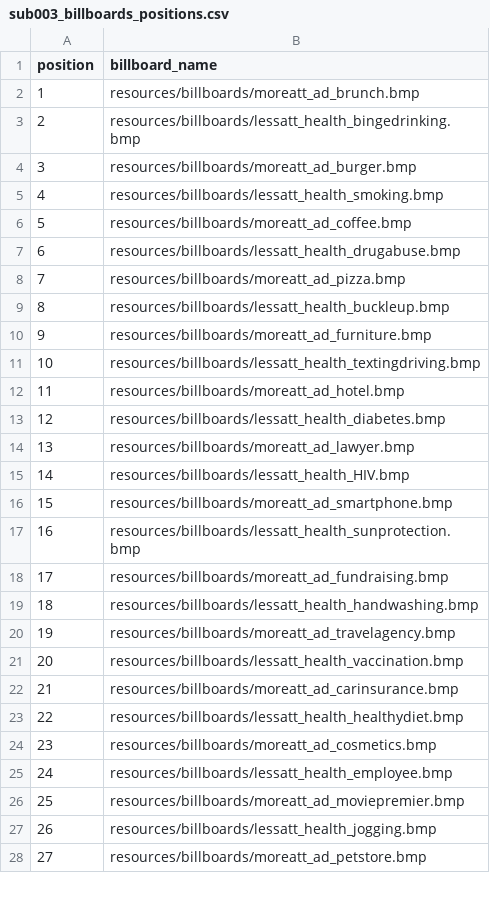
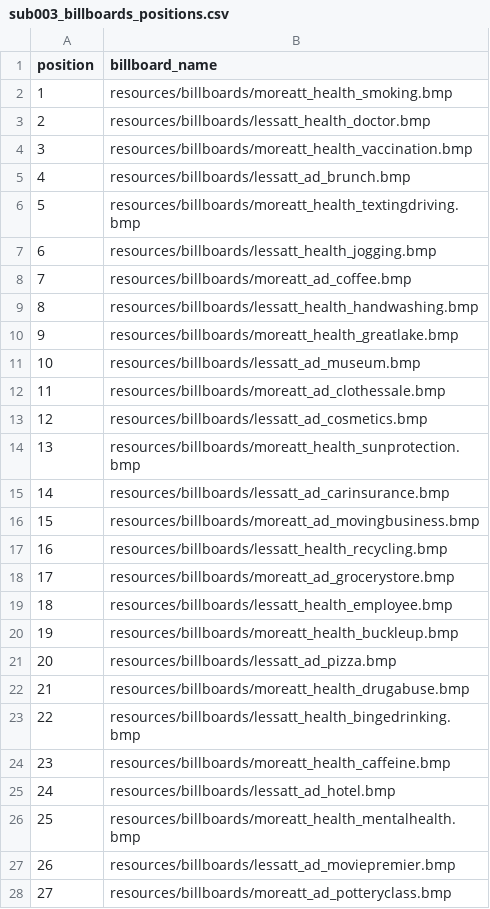
Before and after one commit to nomcomm/vr_city_driving, a CSV file: data/00_study_preparation/stimuli_subject_files/sub003_billboards_positions.csv, drawn as a sheet; only a part is shown; the diff covers the shown part only.

```diff
--- a/data/00_study_preparation/stimuli_subject_files/sub003_billboards_positions.csv
+++ b/data/00_study_preparation/stimuli_subject_files/sub003_billboards_positions.csv
@@ -1,28 +1,28 @@
 position,billboard_name
-1,resources/billboards/moreatt_ad_brunch.bmp
-2,resources/billboards/lessatt_health_bingedrinking.bmp
-3,resources/billboards/moreatt_ad_burger.bmp
-4,resources/billboards/lessatt_health_smoking.bmp
-5,resources/billboards/moreatt_ad_coffee.bmp
-6,resources/billboards/lessatt_health_drugabuse.bmp
-7,resources/billboards/moreatt_ad_pizza.bmp
-8,resources/billboards/lessatt_health_buckleup.bmp
-9,resources/billboards/moreatt_ad_furniture.bmp
-10,resources/billboards/lessatt_health_textingdriving.bmp
-11,resources/billboards/moreatt_ad_hotel.bmp
-12,resources/billboards/lessatt_health_diabetes.bmp
-13,resources/billboards/moreatt_ad_lawyer.bmp
-14,resources/billboards/lessatt_health_HIV.bmp
-15,resources/billboards/moreatt_ad_smartphone.bmp
-16,resources/billboards/lessatt_health_sunprotection.bmp
-17,resources/billboards/moreatt_ad_fundraising.bmp
-18,resources/billboards/lessatt_health_handwashing.bmp
-19,resources/billboards/moreatt_ad_travelagency.bmp
-20,resources/billboards/lessatt_health_vaccination.bmp
-21,resources/billboards/moreatt_ad_carinsurance.bmp
-22,resources/billboards/lessatt_health_healthydiet.bmp
-23,resources/billboards/moreatt_ad_cosmetics.bmp
-24,resources/billboards/lessatt_health_employee.bmp
-25,resources/billboards/moreatt_ad_moviepremier.bmp
-26,resources/billboards/lessatt_health_jogging.bmp
-27,resources/billboards/moreatt_ad_petstore.bmp
+1,resources/billboards/moreatt_health_smoking.bmp
+2,resources/billboards/lessatt_health_doctor.bmp
+3,resources/billboards/moreatt_health_vaccination.bmp
+4,resources/billboards/lessatt_ad_brunch.bmp
+5,resources/billboards/moreatt_health_textingdriving.bmp
+6,resources/billboards/lessatt_health_jogging.bmp
+7,resources/billboards/moreatt_ad_coffee.bmp
+8,resources/billboards/lessatt_health_handwashing.bmp
+9,resources/billboards/moreatt_health_greatlake.bmp
+10,resources/billboards/lessatt_ad_museum.bmp
+11,resources/billboards/moreatt_ad_clothessale.bmp
+12,resources/billboards/lessatt_ad_cosmetics.bmp
+13,resources/billboards/moreatt_health_sunprotection.bmp
+14,resources/billboards/lessatt_ad_carinsurance.bmp
+15,resources/billboards/moreatt_ad_movingbusiness.bmp
+16,resources/billboards/lessatt_health_recycling.bmp
+17,resources/billboards/moreatt_ad_grocerystore.bmp
+18,resources/billboards/lessatt_health_employee.bmp
+19,resources/billboards/moreatt_health_buckleup.bmp
+20,resources/billboards/lessatt_ad_pizza.bmp
+21,resources/billboards/moreatt_health_drugabuse.bmp
+22,resources/billboards/lessatt_health_bingedrinking.bmp
+23,resources/billboards/moreatt_health_caffeine.bmp
+24,resources/billboards/lessatt_ad_hotel.bmp
+25,resources/billboards/moreatt_health_mentalhealth.bmp
+26,resources/billboards/lessatt_ad_moviepremier.bmp
+27,resources/billboards/moreatt_ad_potteryclass.bmp
```
Also changed, not shown: 12 edited cells elsewhere in this file, data/00_study_preparation/stimuli_subject_files/sub001_billboards_positions.csv, data/00_study_preparation/stimuli_subject_files/sub002_billboards_positions.csv, 38 other files.
